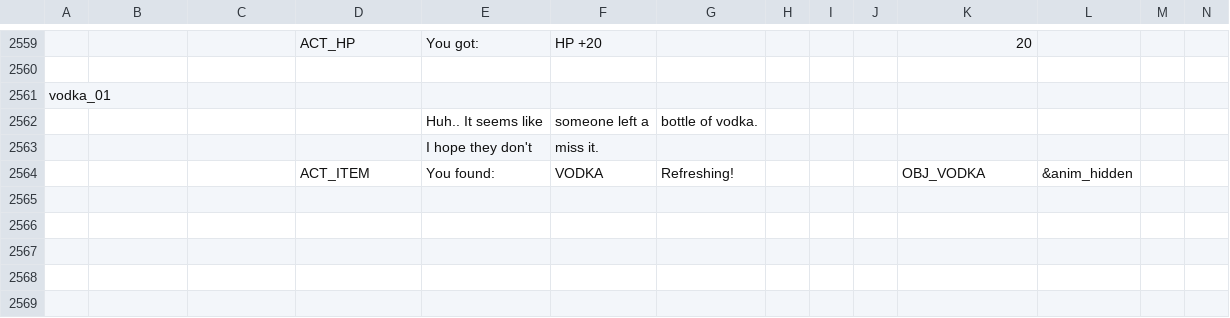
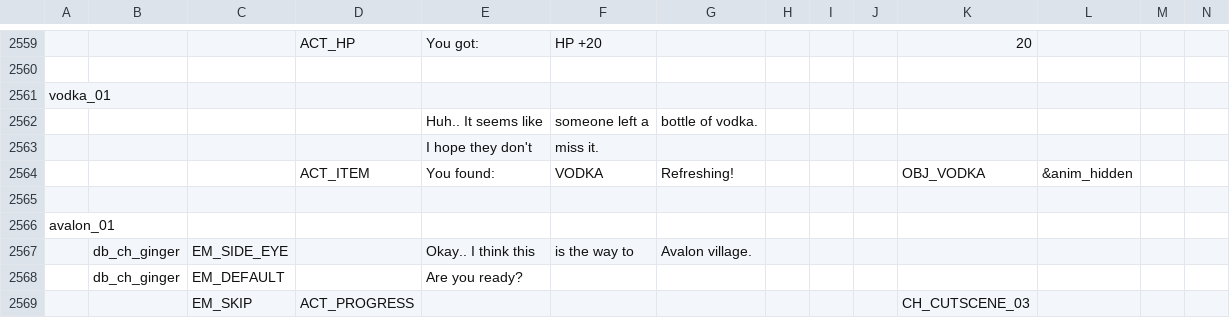
Before and after one commit to EHowardHill/GlassEyes, a TSV file: dialogue.tsv, drawn as a sheet; only a part is shown, gaps mark what is left out; rows hold the shown columns only; the diff names each change by its address in the sheet, - before the commit and + after, or states it on an @@ line.

```diff
--- a/dialogue.tsv
+++ b/dialogue.tsv
+row 2565: (empty)
+row 2566: avalon_01
+row 2567:  | db_ch_ginger | EM_SIDE_EYE |  | Okay.. I think this | is the way to | Avalon village.
+row 2568:  | db_ch_ginger | EM_DEFAULT |  | Are you ready?
+row 2569:  |  | EM_SKIP | ACT_PROGRESS |  |  |  |  |  |  | CH_CUTSCENE_03
```
Also changed, not shown: 11 other files.
